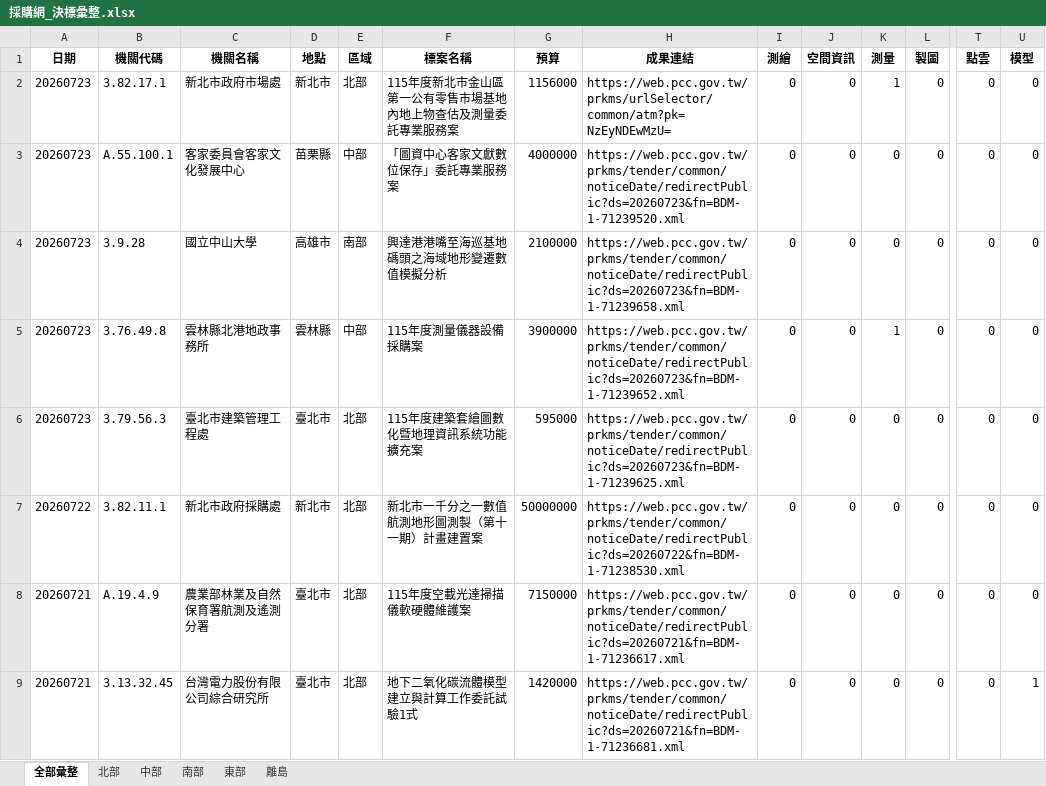
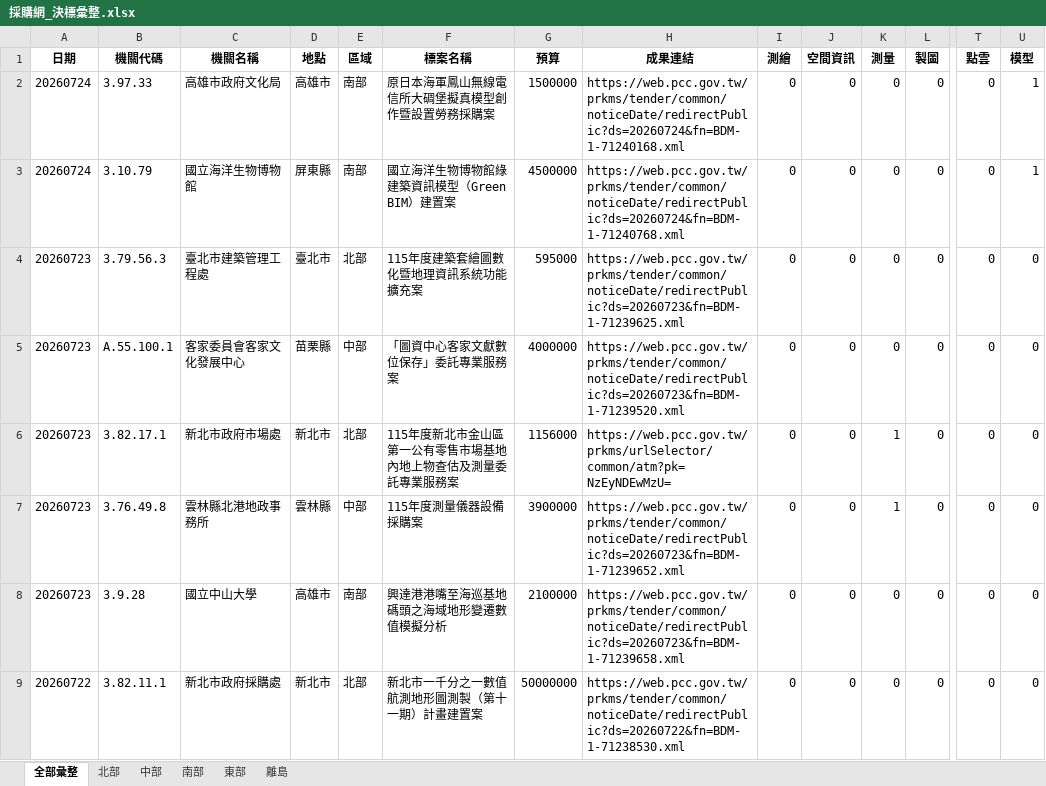
Before and after one commit to JAAAE/daily_bid, an Excel workbook: data/採購網_決標彙整.xlsx, sheet 全部彙整, drawn as a sheet; only a part is shown, gaps mark what is left out; the shorter side is filled out with more unchanged rows; values as stored, in another font and other column widths than the file's, no borders; rows hold the shown columns only; the diff covers the shown part only; the diff names each change by its address in the sheet, - before the commit and + after, or states it on an @@ line.

```diff
--- a/data/採購網_決標彙整.xlsx (sheet 全部彙整)
+++ b/data/採購網_決標彙整.xlsx (sheet 全部彙整)
-A2 (日期): 20260723
+A2 (日期): 20260724
-B2 (機關代碼): 3.82.17.1
+B2 (機關代碼): 3.97.33
-C2 (機關名稱): 新北市政府市場處
+C2 (機關名稱): 高雄市政府文化局
-D2 (地點): 新北市
+D2 (地點): 高雄市
-E2 (區域): 北部
+E2 (區域): 南部
-F2 (標案名稱): 115年度新北市金山區第一公有零售市場基地內地上物查估及測量委託專業服務案
+F2 (標案名稱): 原日本海軍鳳山無線電信所大碉堡擬真模型創作暨設置勞務採購案
-G2 (預算): 1156000
+G2 (預算): 1500000
-H2 (成果連結): https://web.pcc.gov.tw/prkms/urlSelector/common/atm?pk=NzEyNDEwMzU=
+H2 (成果連結): https://web.pcc.gov.tw/prkms/tender/common/noticeDate/redirectPublic?ds=20260724&fn=BDM-1-71240168.xml
-K2 (測量): 1
+K2 (測量): 0
-U2 (模型): 0
+U2 (模型): 1
+row 3: 20260724 | 3.10.79 | 國立海洋生物博物館 | 屏東縣 | 南部 | 國立海洋生物博物館綠建築資訊模型（Green BIM）建置案 | 4500000 | https://web.pcc.gov.tw/prkms/tender/common/noticeDate/redirectPublic?ds=20260724&fn=BDM-1-71240768.xml | 0 | 0 | 0 | 0 | 0 | 1
@@ row 6 moved to row 4: 20260723 @@
+row 6: 20260723 | 3.82.17.1 | 新北市政府市場處 | 新北市 | 北部 | 115年度新北市金山區第一公有零售市場基地內地上物查估及測量委託專業服務案 | 1156000 | https://web.pcc.gov.tw/prkms/urlSelector/common/atm?pk=NzEyNDEwMzU= | 0 | 0 | 1 | 0 | 0 | 0
@@ row 4 moved to row 8: 20260723 @@
```
Also changed, not shown: 576 moved rows elsewhere in this sheet, sheet 北部, sheet 南部, sheet 中部, sheet 東部, sheet 離島.
